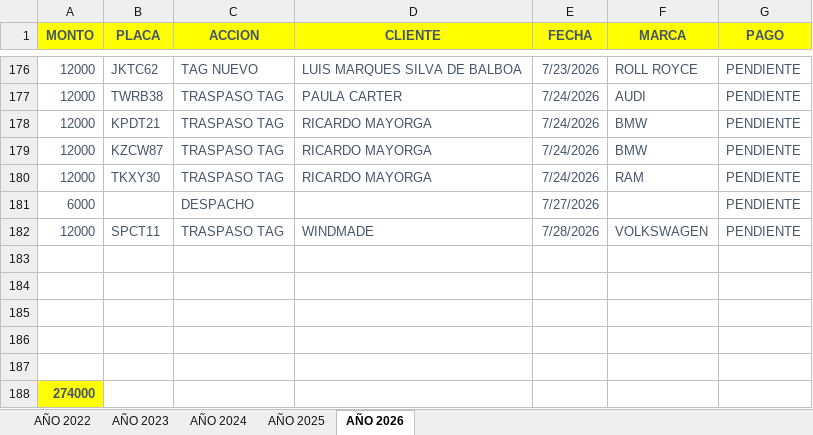
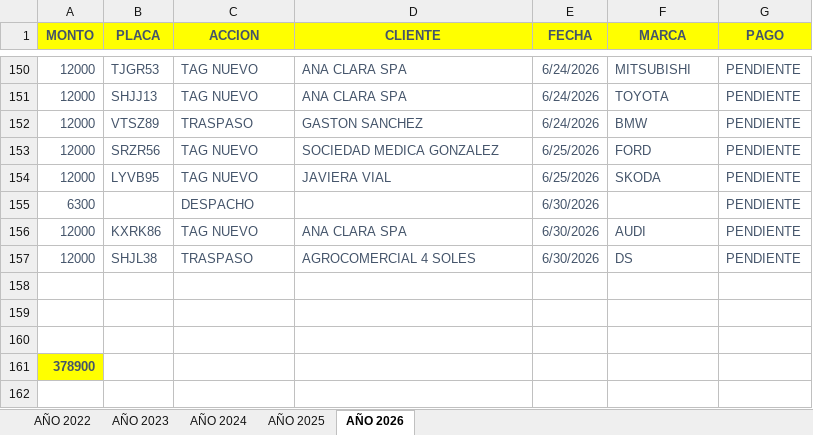
Before and after one commit to ramon328/nj-NEXUS, an Excel workbook: nexus/tag-web/cache/tagtico-tags.xlsx, sheet AÑO 2026, drawn as a sheet; only a part is shown, gaps mark what is left out; values as stored, in another font and other column widths than the file's, no borders; removed rows and columns are numbered as before the commit, all else as after; the diff covers the shown part only; the diff names each change by its address in the sheet, - before the commit and + after, or states it on an @@ line.

```diff
--- a/nexus/tag-web/cache/tagtico-tags.xlsx (sheet AÑO 2026)
+++ b/nexus/tag-web/cache/tagtico-tags.xlsx (sheet AÑO 2026)
-B150 (PLACA): JKTC62
+B150 (PLACA): TJGR53
-D150 (CLIENTE): LUIS MARQUES SILVA DE BALBOA
+D150 (CLIENTE): ANA CLARA SPA
-E150 (FECHA): 7/23/2026
+E150 (FECHA): 6/24/2026
-F150 (MARCA): ROLL ROYCE
+F150 (MARCA): MITSUBISHI
-B151 (PLACA): TWRB38
+B151 (PLACA): SHJJ13
-C151 (ACCION): TRASPASO TAG
+C151 (ACCION): TAG NUEVO
-D151 (CLIENTE): PAULA CARTER
+D151 (CLIENTE): ANA CLARA SPA
-E151:E152 (FECHA): 7/24/2026
+E151:E152 (FECHA): 6/24/2026
-F151 (MARCA): AUDI
+F151 (MARCA): TOYOTA
-B152 (PLACA): KPDT21
+B152 (PLACA): VTSZ89
-C152 (ACCION): TRASPASO TAG
+C152 (ACCION): TRASPASO
-D152 (CLIENTE): RICARDO MAYORGA
+D152 (CLIENTE): GASTON SANCHEZ
-B153 (PLACA): KZCW87
+B153 (PLACA): SRZR56
-C153:C154 (ACCION): TRASPASO TAG
+C153:C154 (ACCION): TAG NUEVO
-D153 (CLIENTE): RICARDO MAYORGA
+D153 (CLIENTE): SOCIEDAD MEDICA GONZALEZ
-E153:E154 (FECHA): 7/24/2026
+E153:E154 (FECHA): 6/25/2026
-F153 (MARCA): BMW
+F153 (MARCA): FORD
-B154 (PLACA): TKXY30
+B154 (PLACA): LYVB95
-D154 (CLIENTE): RICARDO MAYORGA
+D154 (CLIENTE): JAVIERA VIAL
-F154 (MARCA): RAM
+F154 (MARCA): SKODA
-A155 (MONTO): 6000
+A155 (MONTO): 6300
-E155 (FECHA): 7/27/2026
+E155 (FECHA): 6/30/2026
+row 156: 12000 | KXRK86 | TAG NUEVO | ANA CLARA SPA | 6/30/2026 | AUDI | PENDIENTE
-B157 (PLACA): SPCT11
+B157 (PLACA): SHJL38
-C157 (ACCION): TRASPASO TAG
+C157 (ACCION): TRASPASO
-D157 (CLIENTE): WINDMADE
+D157 (CLIENTE): AGROCOMERCIAL 4 SOLES
-E157 (FECHA): 7/28/2026
+E157 (FECHA): 6/30/2026
-F157 (MARCA): VOLKSWAGEN
+F157 (MARCA): DS
-row 186: (empty)
-row 187: (empty)
-A161 (MONTO): 274000
+A161 (MONTO): 378900
```
Also changed, not shown: 12 added rows, 5 removed rows and 47 edited cells elsewhere in this sheet, hidden cells, 8 other files.
